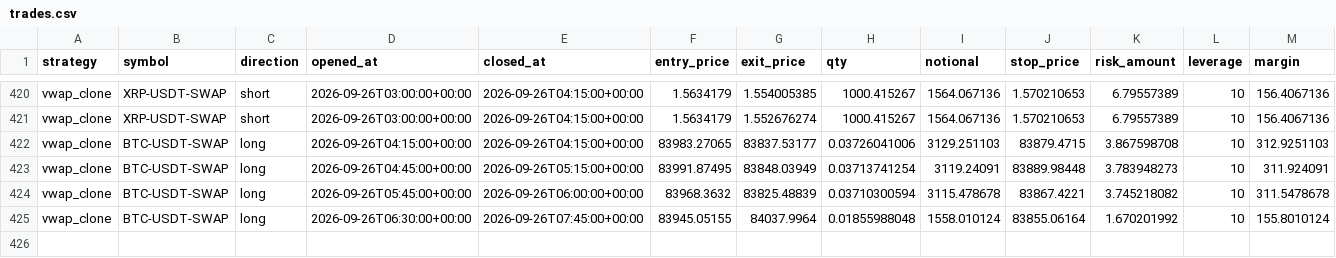
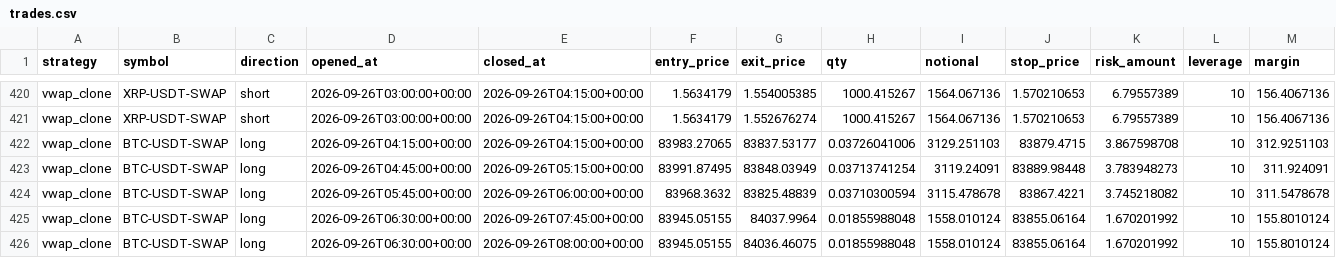
Before and after one commit to klonnist/crypto-paper-bot, a CSV file: ledgers_scalp/vwap_clone/trades.csv, drawn as a sheet; only a part is shown, gaps mark what is left out; rows hold the shown columns only; the diff names each change by its address in the sheet, - before the commit and + after, or states it on an @@ line.

```diff
--- a/ledgers_scalp/vwap_clone/trades.csv
+++ b/ledgers_scalp/vwap_clone/trades.csv
+row 426: vwap_clone | BTC-USDT-SWAP | long | 2026-09-26T06:30:00+00:00 | 2026-09-26T08:00:00+00:00 | 83945.05155 | 84036.46075 | 0.01855988048 | 1558.010124 | 83855.06164 | 1.670201992 | 10 | 155.8010124
```
Also changed, not shown: ledgers_scalp/scalp_fixed/equity.csv, ledgers_scalp/scalp_patient/equity.csv, 7 other files.
